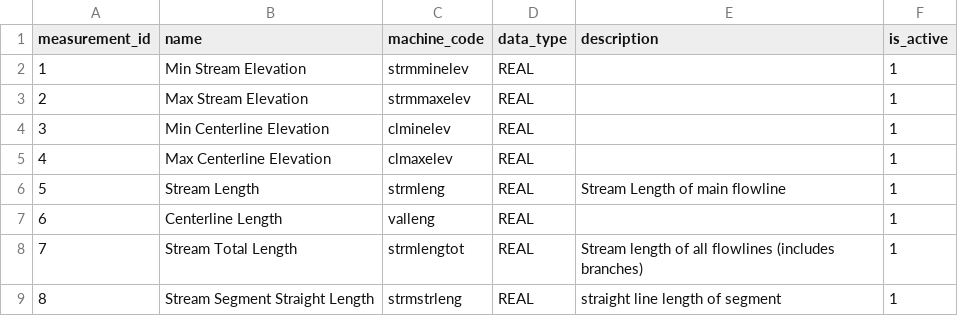
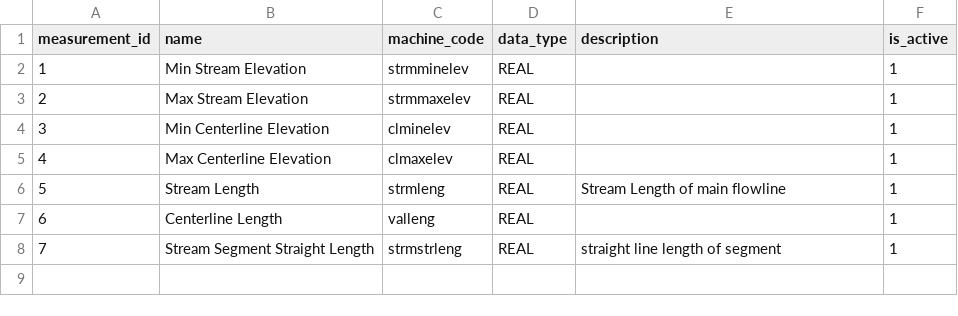
Before and after one commit to Riverscapes/riverscapes-tools, a CSV file: packages/rme/rme/database/data/measurements.csv, drawn as a sheet; removed rows and columns are numbered as before the commit, all else as after; the diff names each change by its address in the sheet, - before the commit and + after, or states it on an @@ line.

```diff
--- a/packages/rme/rme/database/data/measurements.csv
+++ b/packages/rme/rme/database/data/measurements.csv
-row 8: 7 | Stream Total Length | strmlengtot | REAL | Stream length of all flowlines (includes branches) | 1
@@ column A (measurement_id) renumbered from row 8 down @@
```
Also changed, not shown: packages/rme/rme/database/data/input_datasets_mw.csv, packages/rme/rme/database/data/metrics.csv, 5 other files.
